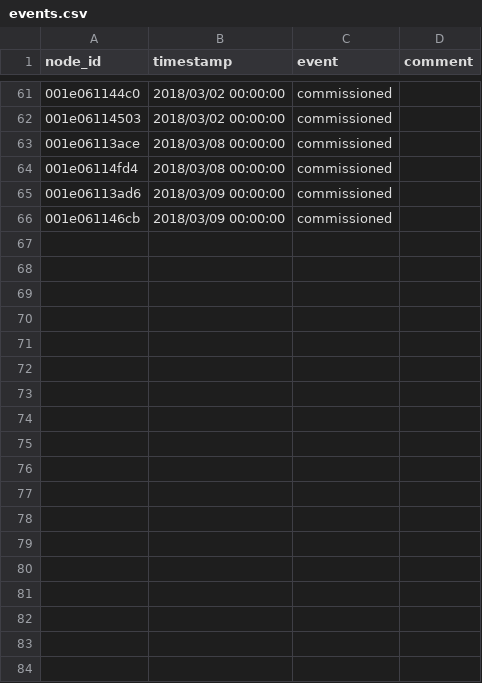
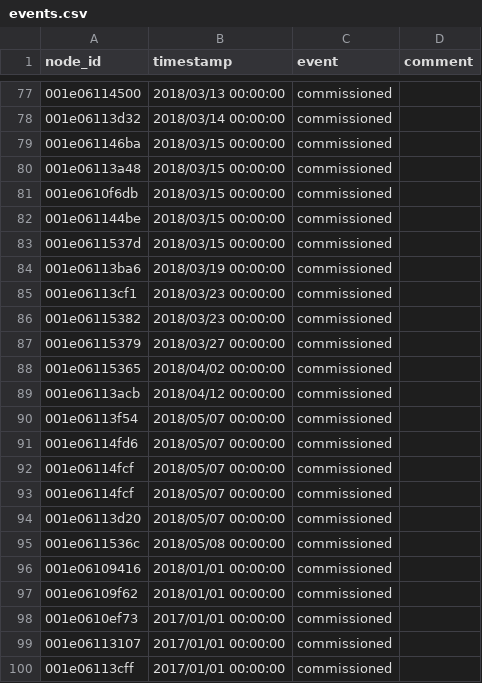
Before and after one commit to waggle-sensor/beehive-server, a CSV file: publishing-tools/projects/AoT_Chicago.complete/events.csv, drawn as a sheet; only a part is shown, gaps mark what is left out; the diff covers the shown part only.

```diff
--- a/publishing-tools/projects/AoT_Chicago.complete/events.csv
+++ b/publishing-tools/projects/AoT_Chicago.complete/events.csv
@@ -61,6 +77,24 @@ node_id,timestamp,event,comment
-001e061144c0,2018/03/02 00:00:00,commissioned,
-001e06114503,2018/03/02 00:00:00,commissioned,
-001e06113ace,2018/03/08 00:00:00,commissioned,
-001e06114fd4,2018/03/08 00:00:00,commissioned,
-001e06113ad6,2018/03/09 00:00:00,commissioned,
-001e061146cb,2018/03/09 00:00:00,commissioned,
+001e06114500,2018/03/13 00:00:00,commissioned,
+001e06113d32,2018/03/14 00:00:00,commissioned,
+001e061146ba,2018/03/15 00:00:00,commissioned,
+001e06113a48,2018/03/15 00:00:00,commissioned,
+001e0610f6db,2018/03/15 00:00:00,commissioned,
+001e061144be,2018/03/15 00:00:00,commissioned,
+001e0611537d,2018/03/15 00:00:00,commissioned,
+001e06113ba6,2018/03/19 00:00:00,commissioned,
+001e06113cf1,2018/03/23 00:00:00,commissioned,
+001e06115382,2018/03/23 00:00:00,commissioned,
+001e06115379,2018/03/27 00:00:00,commissioned,
+001e06115365,2018/04/02 00:00:00,commissioned,
+001e06113acb,2018/04/12 00:00:00,commissioned,
+001e06113f54,2018/05/07 00:00:00,commissioned,
+001e06114fd6,2018/05/07 00:00:00,commissioned,
+001e06114fcf,2018/05/07 00:00:00,commissioned,
+001e06114fcf,2018/05/07 00:00:00,commissioned,
+001e06113d20,2018/05/07 00:00:00,commissioned,
+001e0611536c,2018/05/08 00:00:00,commissioned,
+001e06109416,2018/01/01	00:00:00,commissioned,
+001e06109f62,2018/01/01	00:00:00,commissioned,
+001e0610ef73,2017/01/01	00:00:00,commissioned,
+001e06113107,2017/01/01	00:00:00,commissioned,
+001e06113cff,2017/01/01	00:00:00,commissioned,
```
Also changed, not shown: 17 added rows, 1 removed row, 42 moved rows and 4 edited cells elsewhere in this file, publishing-tools/projects/AoT_Chicago.public/events.csv.
